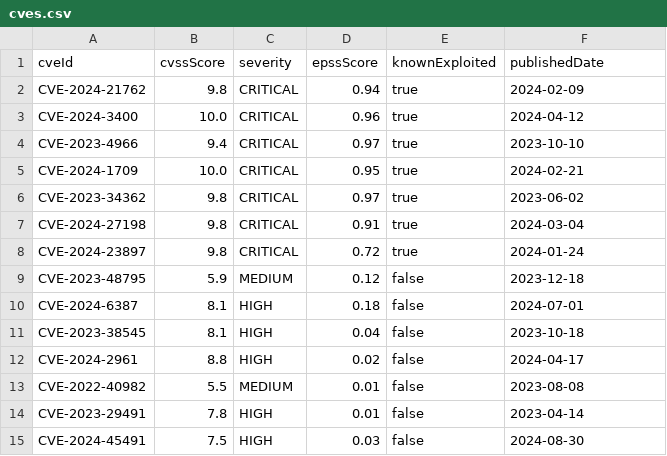
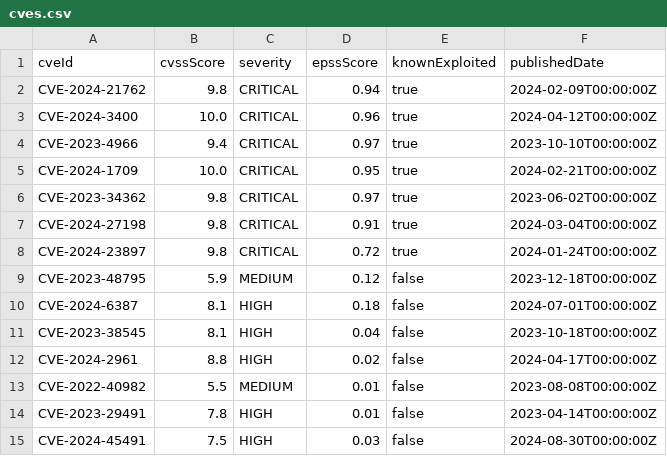
Before and after one commit to neo4j/studio-agent-use-cases, a CSV file: attack-path-analysis/sample-data/cves.csv, drawn as a sheet.

```diff
--- a/attack-path-analysis/sample-data/cves.csv
+++ b/attack-path-analysis/sample-data/cves.csv
@@ -1,15 +1,15 @@
 cveId,cvssScore,severity,epssScore,knownExploited,publishedDate
-CVE-2024-21762,9.8,CRITICAL,0.94,true,2024-02-09
-CVE-2024-3400,10.0,CRITICAL,0.96,true,2024-04-12
-CVE-2023-4966,9.4,CRITICAL,0.97,true,2023-10-10
-CVE-2024-1709,10.0,CRITICAL,0.95,true,2024-02-21
-CVE-2023-34362,9.8,CRITICAL,0.97,true,2023-06-02
-CVE-2024-27198,9.8,CRITICAL,0.91,true,2024-03-04
-CVE-2024-23897,9.8,CRITICAL,0.72,true,2024-01-24
-CVE-2023-48795,5.9,MEDIUM,0.12,false,2023-12-18
-CVE-2024-6387,8.1,HIGH,0.18,false,2024-07-01
-CVE-2023-38545,8.1,HIGH,0.04,false,2023-10-18
-CVE-2024-2961,8.8,HIGH,0.02,false,2024-04-17
-CVE-2022-40982,5.5,MEDIUM,0.01,false,2023-08-08
-CVE-2023-29491,7.8,HIGH,0.01,false,2023-04-14
-CVE-2024-45491,7.5,HIGH,0.03,false,2024-08-30
+CVE-2024-21762,9.8,CRITICAL,0.94,true,2024-02-09T00:00:00Z
+CVE-2024-3400,10.0,CRITICAL,0.96,true,2024-04-12T00:00:00Z
+CVE-2023-4966,9.4,CRITICAL,0.97,true,2023-10-10T00:00:00Z
+CVE-2024-1709,10.0,CRITICAL,0.95,true,2024-02-21T00:00:00Z
+CVE-2023-34362,9.8,CRITICAL,0.97,true,2023-06-02T00:00:00Z
+CVE-2024-27198,9.8,CRITICAL,0.91,true,2024-03-04T00:00:00Z
+CVE-2024-23897,9.8,CRITICAL,0.72,true,2024-01-24T00:00:00Z
+CVE-2023-48795,5.9,MEDIUM,0.12,false,2023-12-18T00:00:00Z
+CVE-2024-6387,8.1,HIGH,0.18,false,2024-07-01T00:00:00Z
+CVE-2023-38545,8.1,HIGH,0.04,false,2023-10-18T00:00:00Z
+CVE-2024-2961,8.8,HIGH,0.02,false,2024-04-17T00:00:00Z
+CVE-2022-40982,5.5,MEDIUM,0.01,false,2023-08-08T00:00:00Z
+CVE-2023-29491,7.8,HIGH,0.01,false,2023-04-14T00:00:00Z
+CVE-2024-45491,7.5,HIGH,0.03,false,2024-08-30T00:00:00Z
```
Also changed, not shown: attack-path-analysis/sample-data/instance_has_vulnerability.csv, 5 other files.
